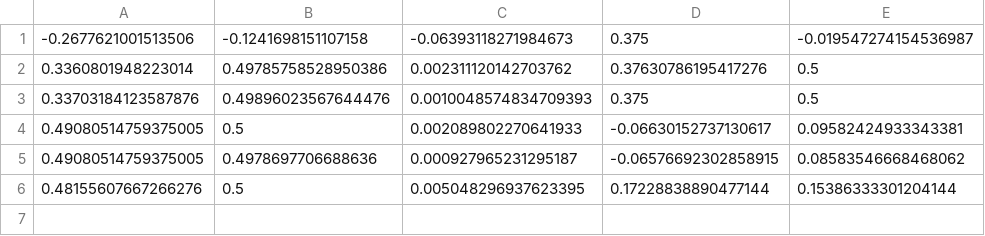
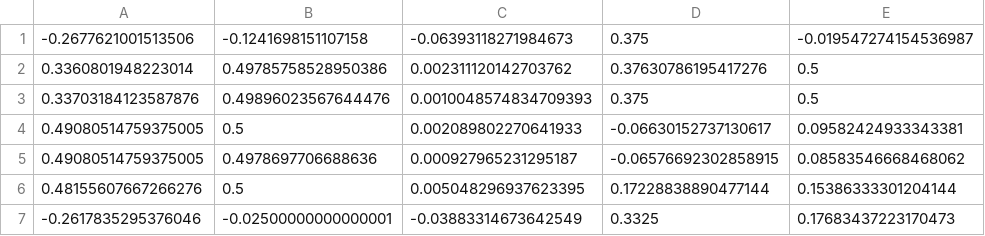
Before and after one commit to jjgold012/NetworkCorrection, a CSV file: data/inputs.csv, drawn as a sheet; the diff names each change by its address in the sheet, - before the commit and + after, or states it on an @@ line.

```diff
--- a/data/inputs.csv
+++ b/data/inputs.csv
+row 7: -0.2617835295376046 | -0.02500000000000001 | -0.03883314673642549 | 0.3325 | 0.17683437223170473
```
Also changed, not shown: 9 other files.
